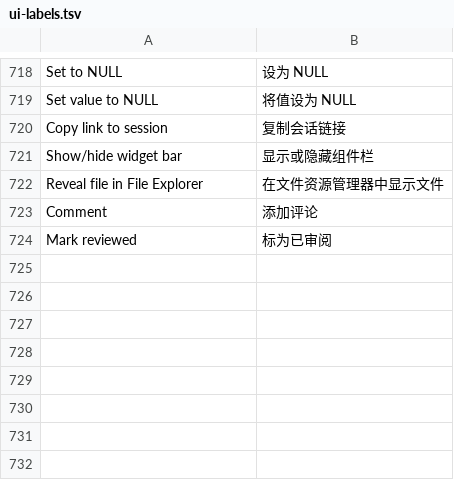
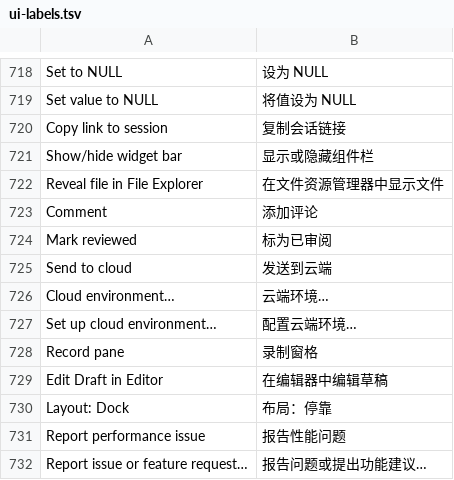
Before and after one commit to losewayy/tern-zh-cn, a TSV file: ui-labels.tsv, drawn as a sheet; only a part is shown, gaps mark what is left out.

```diff
--- a/ui-labels.tsv
+++ b/ui-labels.tsv
@@ -724 +724,9 @@ Comment	添加评论
 Mark reviewed	标为已审阅
+Send to cloud	发送到云端
+Cloud environment…	云端环境…
+Set up cloud environment…	配置云端环境…
+Record pane	录制窗格
+Edit Draft in Editor	在编辑器中编辑草稿
+Layout: Dock	布局：停靠
+Report performance issue	报告性能问题
+Report issue or feature request…	报告问题或提出功能建议…
```
Also changed, not shown: settings-controls.tsv, 13 other files.
